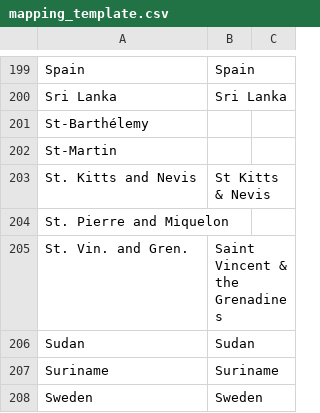
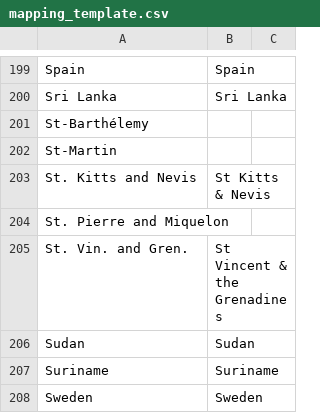
Before and after one commit to Alma-Mater/Maptastic, a CSV file: mapping_template.csv, drawn as a sheet; only a part is shown, gaps mark what is left out.

Commit message:
Saint Vincent made to St

```diff
--- a/mapping_template.csv
+++ b/mapping_template.csv
@@ -204,3 +204,3 @@ St. Kitts and Nevis,St Kitts & Nevis,
 St. Pierre and Miquelon,,
-St. Vin. and Gren.,Saint Vincent & the Grenadines,
+St. Vin. and Gren.,St Vincent & the Grenadines,
 Sudan,Sudan,
```
Also changed, not shown: 2 other files.
